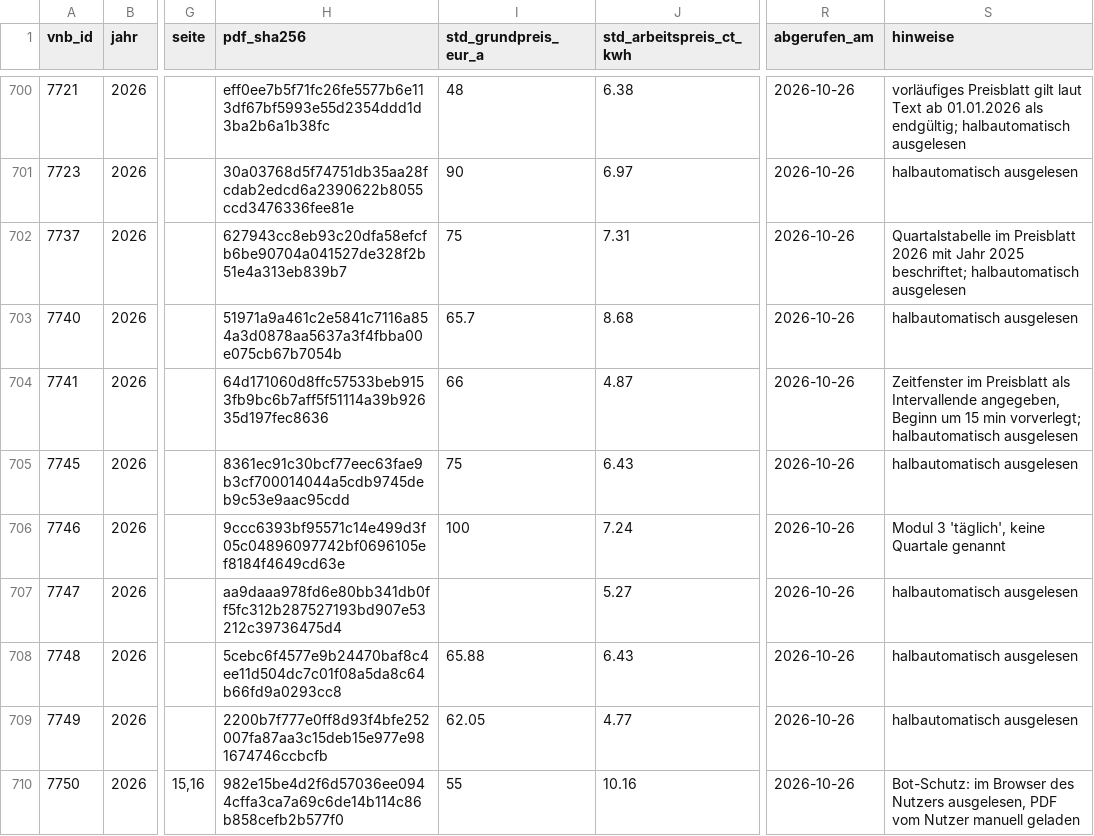
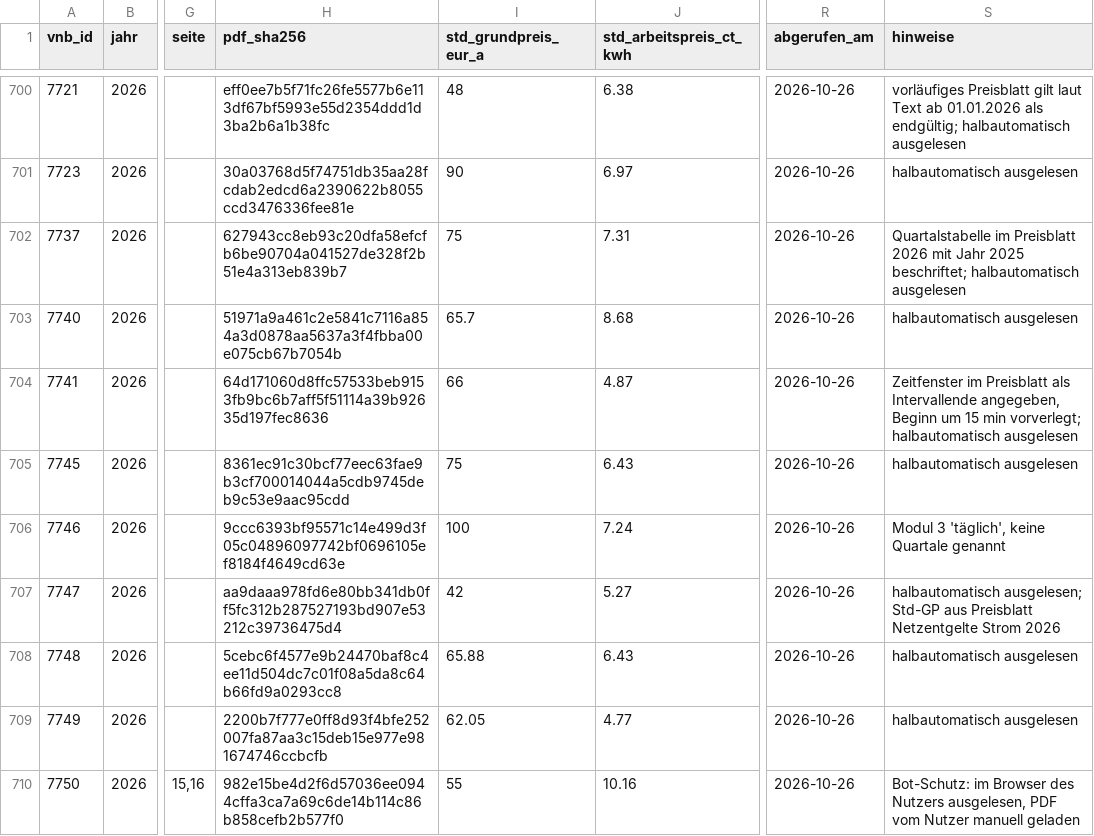
Before and after one commit to the78mole/Par14a-Database, a CSV file: data/2026/preisblatt.csv, drawn as a sheet; only a part is shown, gaps mark what is left out; the diff covers the shown part only; the diff names each change by its address in the sheet, - before the commit and + after, or states it on an @@ line.

```diff
--- a/data/2026/preisblatt.csv
+++ b/data/2026/preisblatt.csv
-I707 (std_grundpreis_eur_a): (empty)
+I707 (std_grundpreis_eur_a): 42
-S707 (hinweise): halbautomatisch ausgelesen
+S707 (hinweise): halbautomatisch ausgelesen; Std-GP aus Preisblatt Netzentgelte Strom 2026
```
Also changed, not shown: 72 edited cells elsewhere in this file, data/2027/preisblatt.csv.
